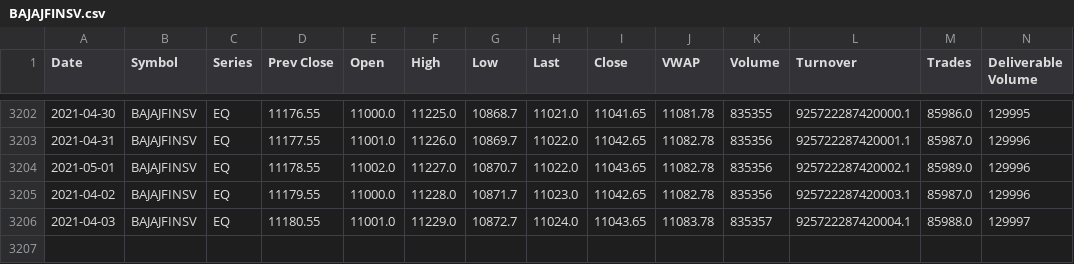
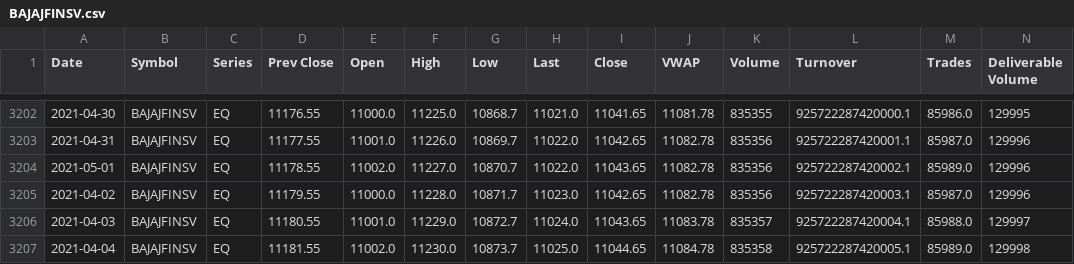
Before and after one commit to Dev232-rock/StockMarket-Analyzer, a CSV file: BAJAJFINSV.csv, drawn as a sheet; only a part is shown, gaps mark what is left out; rows hold the shown columns only; the diff names each change by its address in the sheet, - before the commit and + after, or states it on an @@ line.

Commit message:
Add new entry for BAJAJFINSV on 2021-04-04

```diff
--- a/BAJAJFINSV.csv
+++ b/BAJAJFINSV.csv
+row 3207: 2021-04-04 | BAJAJFINSV | EQ | 11181.55 | 11002.0 | 11230.0 | 10873.7 | 11025.0 | 11044.65 | 11084.78 | 835358 | 925722287420005.1 | 85989.0 | 129998
```
